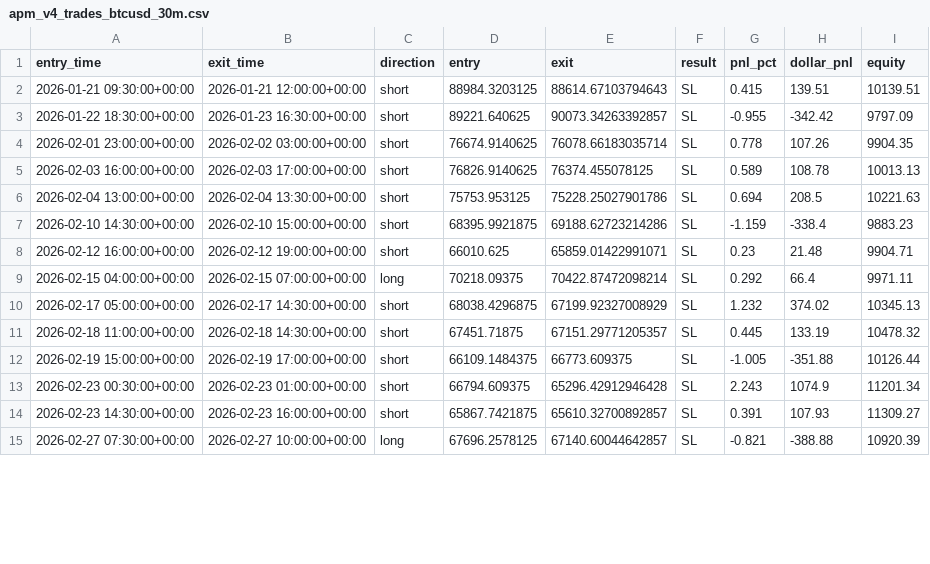
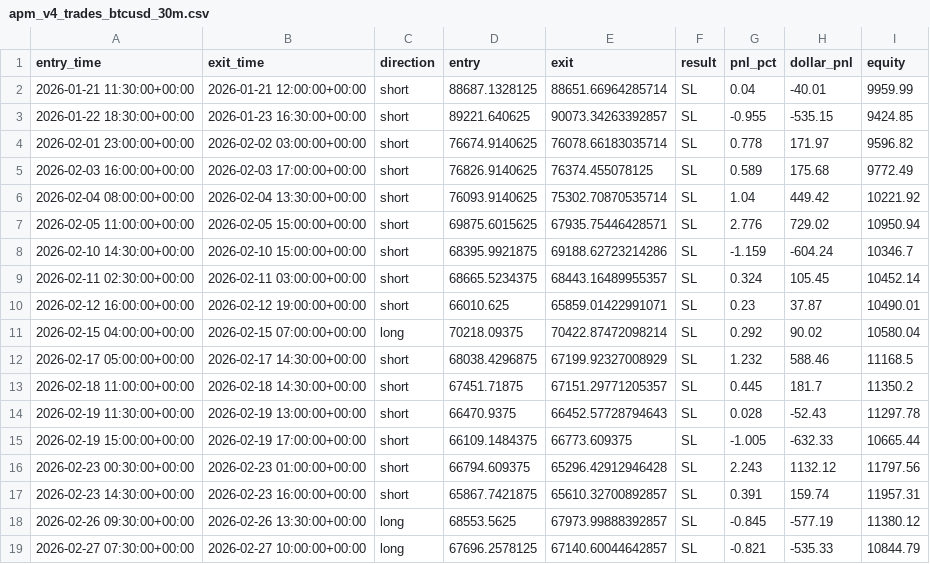
Before and after one commit to rcaldwell67/pinescripts, a CSV file: apm_v4_trades_btcusd_30m.csv, drawn as a sheet; only a part is shown; the diff covers the shown part only.

```diff
--- a/apm_v4_trades_btcusd_30m.csv
+++ b/apm_v4_trades_btcusd_30m.csv
@@ -1,15 +1,19 @@
 entry_time,exit_time,direction,entry,exit,result,pnl_pct,dollar_pnl,equity
-2026-01-21 09:30:00+00:00,2026-01-21 12:00:00+00:00,short,88984.3203125,88614.67103794643,SL,0.415,139.51,10139.51
-2026-01-22 18:30:00+00:00,2026-01-23 16:30:00+00:00,short,89221.640625,90073.34263392857,SL,-0.955,-342.42,9797.09
-2026-02-01 23:00:00+00:00,2026-02-02 03:00:00+00:00,short,76674.9140625,76078.66183035714,SL,0.778,107.26,9904.35
-2026-02-03 16:00:00+00:00,2026-02-03 17:00:00+00:00,short,76826.9140625,76374.455078125,SL,0.589,108.78,10013.13
-2026-02-04 13:00:00+00:00,2026-02-04 13:30:00+00:00,short,75753.953125,75228.25027901786,SL,0.694,208.5,10221.63
-2026-02-10 14:30:00+00:00,2026-02-10 15:00:00+00:00,short,68395.9921875,69188.62723214286,SL,-1.159,-338.4,9883.23
-2026-02-12 16:00:00+00:00,2026-02-12 19:00:00+00:00,short,66010.625,65859.01422991071,SL,0.23,21.48,9904.71
-2026-02-15 04:00:00+00:00,2026-02-15 07:00:00+00:00,long,70218.09375,70422.87472098214,SL,0.292,66.4,9971.11
-2026-02-17 05:00:00+00:00,2026-02-17 14:30:00+00:00,short,68038.4296875,67199.92327008929,SL,1.232,374.02,10345.13
-2026-02-18 11:00:00+00:00,2026-02-18 14:30:00+00:00,short,67451.71875,67151.29771205357,SL,0.445,133.19,10478.32
-2026-02-19 15:00:00+00:00,2026-02-19 17:00:00+00:00,short,66109.1484375,66773.609375,SL,-1.005,-351.88,10126.44
-2026-02-23 00:30:00+00:00,2026-02-23 01:00:00+00:00,short,66794.609375,65296.42912946428,SL,2.243,1074.9,11201.34
-2026-02-23 14:30:00+00:00,2026-02-23 16:00:00+00:00,short,65867.7421875,65610.32700892857,SL,0.391,107.93,11309.27
-2026-02-27 07:30:00+00:00,2026-02-27 10:00:00+00:00,long,67696.2578125,67140.60044642857,SL,-0.821,-388.88,10920.39
+2026-01-21 11:30:00+00:00,2026-01-21 12:00:00+00:00,short,88687.1328125,88651.66964285714,SL,0.04,-40.01,9959.99
+2026-01-22 18:30:00+00:00,2026-01-23 16:30:00+00:00,short,89221.640625,90073.34263392857,SL,-0.955,-535.15,9424.85
+2026-02-01 23:00:00+00:00,2026-02-02 03:00:00+00:00,short,76674.9140625,76078.66183035714,SL,0.778,171.97,9596.82
+2026-02-03 16:00:00+00:00,2026-02-03 17:00:00+00:00,short,76826.9140625,76374.455078125,SL,0.589,175.68,9772.49
+2026-02-04 08:00:00+00:00,2026-02-04 13:30:00+00:00,short,76093.9140625,75302.70870535714,SL,1.04,449.42,10221.92
+2026-02-05 11:00:00+00:00,2026-02-05 15:00:00+00:00,short,69875.6015625,67935.75446428571,SL,2.776,729.02,10950.94
+2026-02-10 14:30:00+00:00,2026-02-10 15:00:00+00:00,short,68395.9921875,69188.62723214286,SL,-1.159,-604.24,10346.7
+2026-02-11 02:30:00+00:00,2026-02-11 03:00:00+00:00,short,68665.5234375,68443.16489955357,SL,0.324,105.45,10452.14
+2026-02-12 16:00:00+00:00,2026-02-12 19:00:00+00:00,short,66010.625,65859.01422991071,SL,0.23,37.87,10490.01
+2026-02-15 04:00:00+00:00,2026-02-15 07:00:00+00:00,long,70218.09375,70422.87472098214,SL,0.292,90.02,10580.04
+2026-02-17 05:00:00+00:00,2026-02-17 14:30:00+00:00,short,68038.4296875,67199.92327008929,SL,1.232,588.46,11168.5
+2026-02-18 11:00:00+00:00,2026-02-18 14:30:00+00:00,short,67451.71875,67151.29771205357,SL,0.445,181.7,11350.2
+2026-02-19 11:30:00+00:00,2026-02-19 13:00:00+00:00,short,66470.9375,66452.57728794643,SL,0.028,-52.43,11297.78
+2026-02-19 15:00:00+00:00,2026-02-19 17:00:00+00:00,short,66109.1484375,66773.609375,SL,-1.005,-632.33,10665.44
+2026-02-23 00:30:00+00:00,2026-02-23 01:00:00+00:00,short,66794.609375,65296.42912946428,SL,2.243,1132.12,11797.56
+2026-02-23 14:30:00+00:00,2026-02-23 16:00:00+00:00,short,65867.7421875,65610.32700892857,SL,0.391,159.74,11957.31
+2026-02-26 09:30:00+00:00,2026-02-26 13:30:00+00:00,long,68553.5625,67973.99888392857,SL,-0.845,-577.19,11380.12
+2026-02-27 07:30:00+00:00,2026-02-27 10:00:00+00:00,long,67696.2578125,67140.60044642857,SL,-0.821,-535.33,10844.79
```
Also changed, not shown: 6 added rows and 16 edited cells elsewhere in this file, 8 other files.
